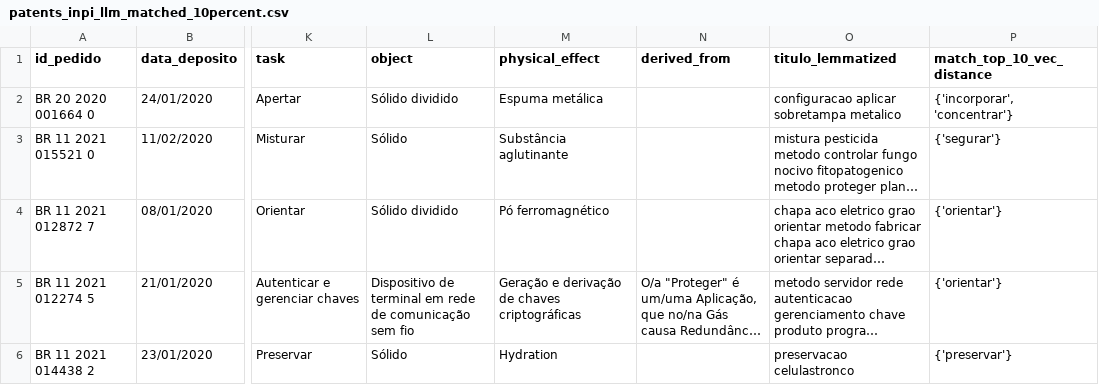
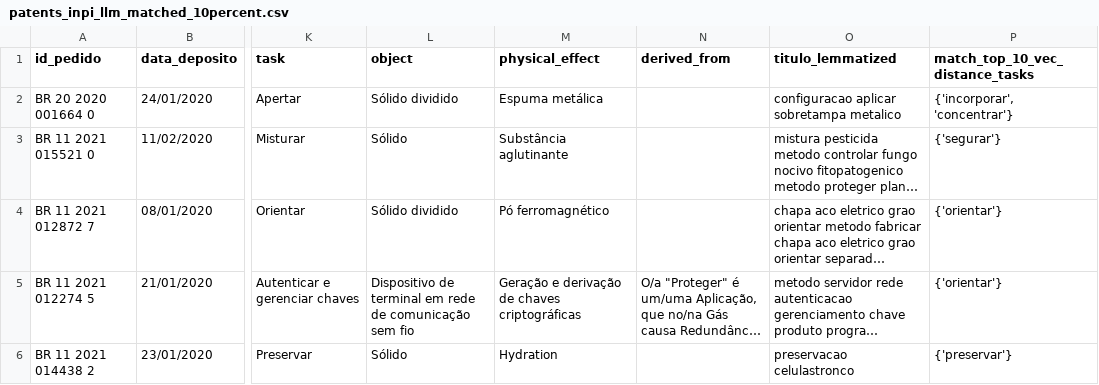
Before and after one commit to PatrickLdA/patent-ai-project, a CSV file: data/processed/patents_inpi_llm_matched_10percent.csv, drawn as a sheet; only a part is shown, gaps mark what is left out; long unchanged cells end in …; the diff names each change by its address in the sheet, - before the commit and + after, or states it on an @@ line.

```diff
--- a/data/processed/patents_inpi_llm_matched_10percent.csv
+++ b/data/processed/patents_inpi_llm_matched_10percent.csv
-P1: match_top_10_vec_distance
+P1: match_top_10_vec_distance_tasks
```
Also changed, not shown: 4 other files.
